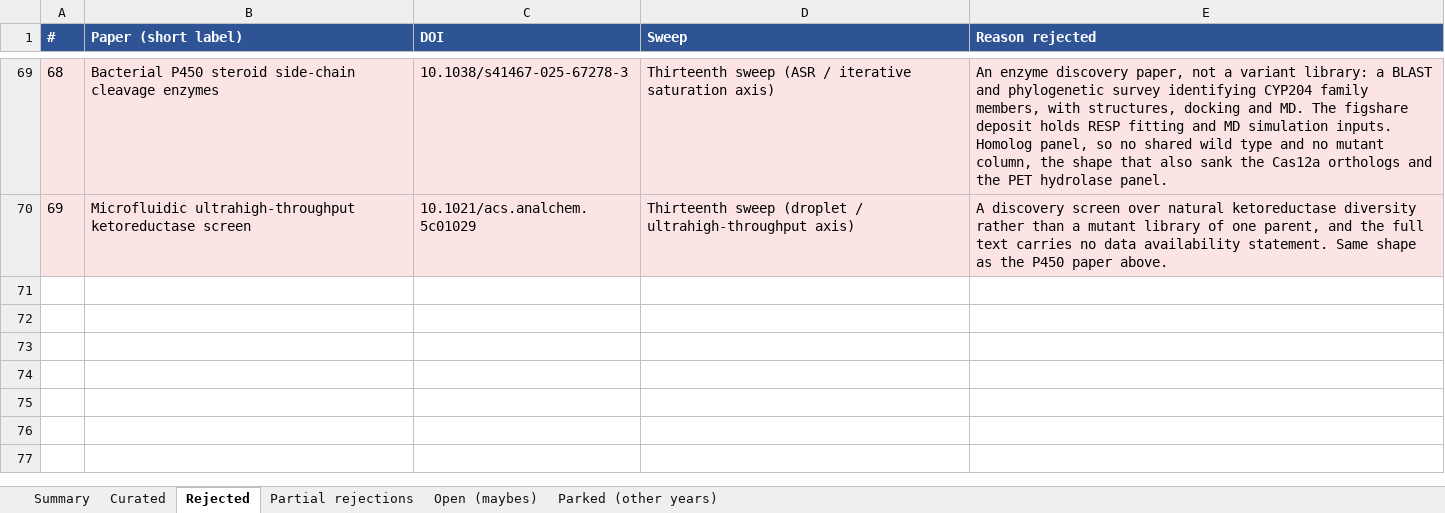
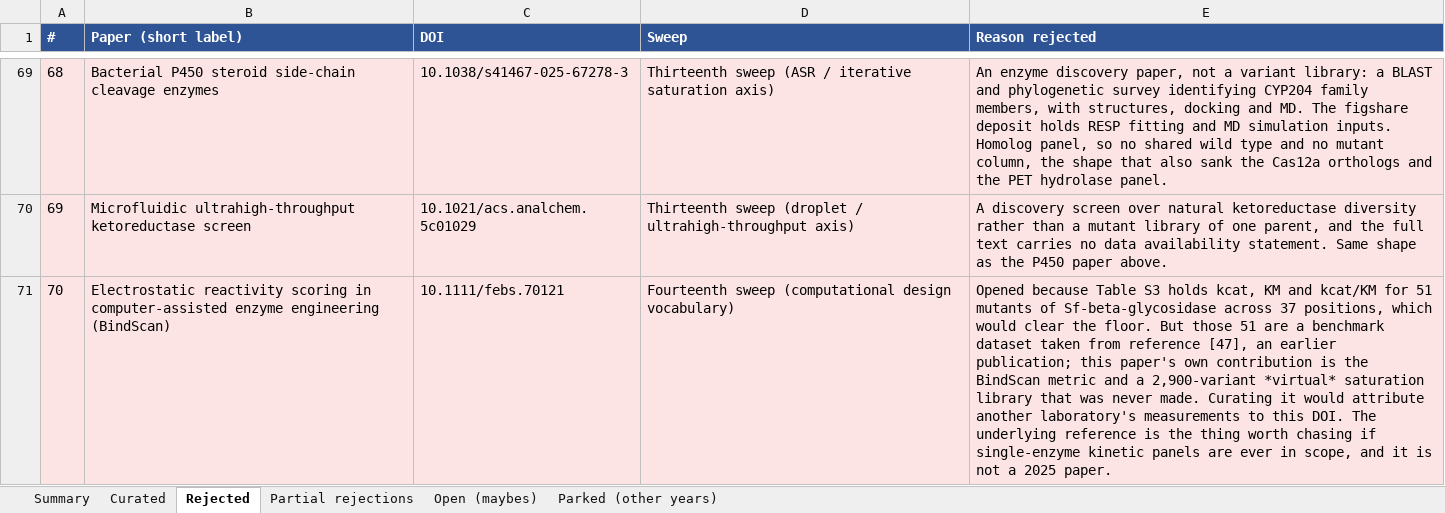
Before and after one commit to JYT86/fitnessbench, an Excel workbook: FitnessBench_2025_literature_search.xlsx, sheet Rejected, drawn as a sheet; only a part is shown, gaps mark what is left out; values as stored, in another font and other column widths than the file's, no borders; the diff names each change by its address in the sheet, - before the commit and + after, or states it on an @@ line.

```diff
--- a/FitnessBench_2025_literature_search.xlsx (sheet Rejected)
+++ b/FitnessBench_2025_literature_search.xlsx (sheet Rejected)
+row 71: 70 | Electrostatic reactivity scoring in computer-assisted enzyme engineering (BindScan) | 10.1111/febs.70121 | Fourteenth sweep (computational design vocabulary) | Opened because Table S3 holds kcat, KM and kcat/KM for 51 mutants of Sf-beta-glycosidase across 37 positions, which would clear the floor. But those 51 are a benchmark dataset taken from reference [47], an earlier publication; this paper's own contribution is the BindScan metric and a 2,900-variant *virtual* saturation library that was never made. Curating it would attribute another laboratory's measurements to this DOI. The underlying reference is the thing worth chasing if single-enzyme kinetic panels are ever in scope, and it is not a 2025 paper.
```
Also changed, not shown: sheet Open (maybes), sheet Summary, 1 other file.
